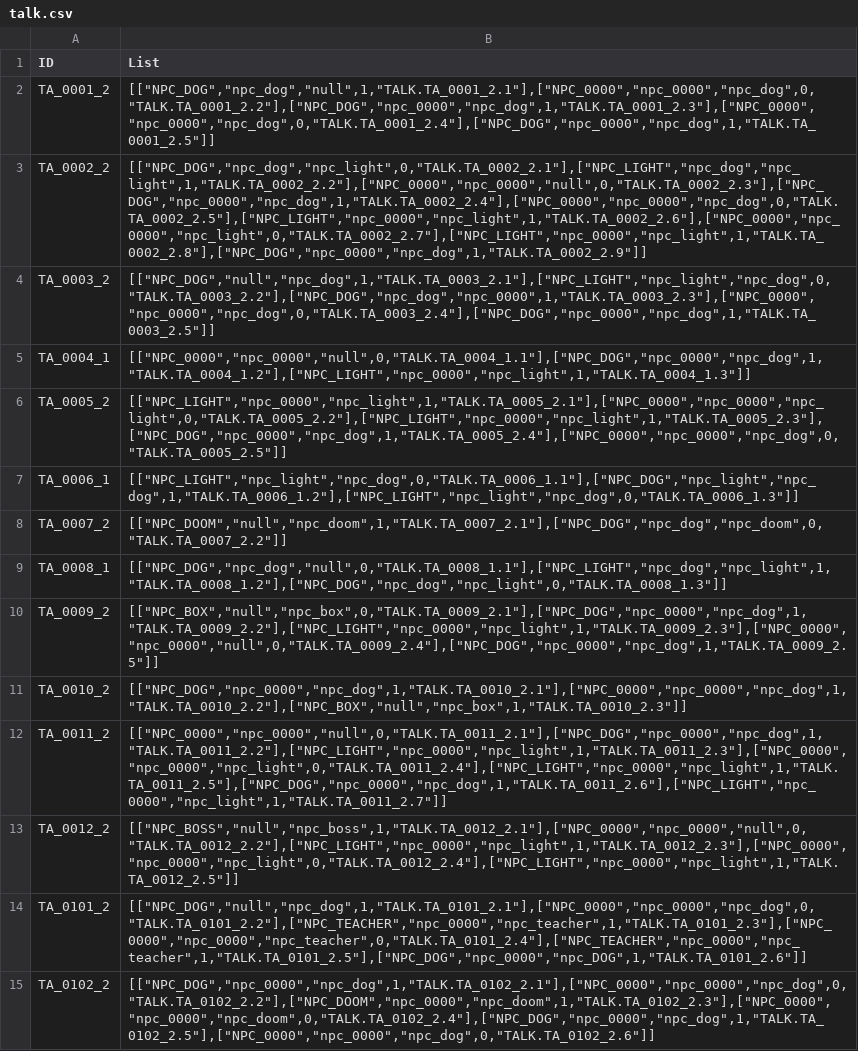
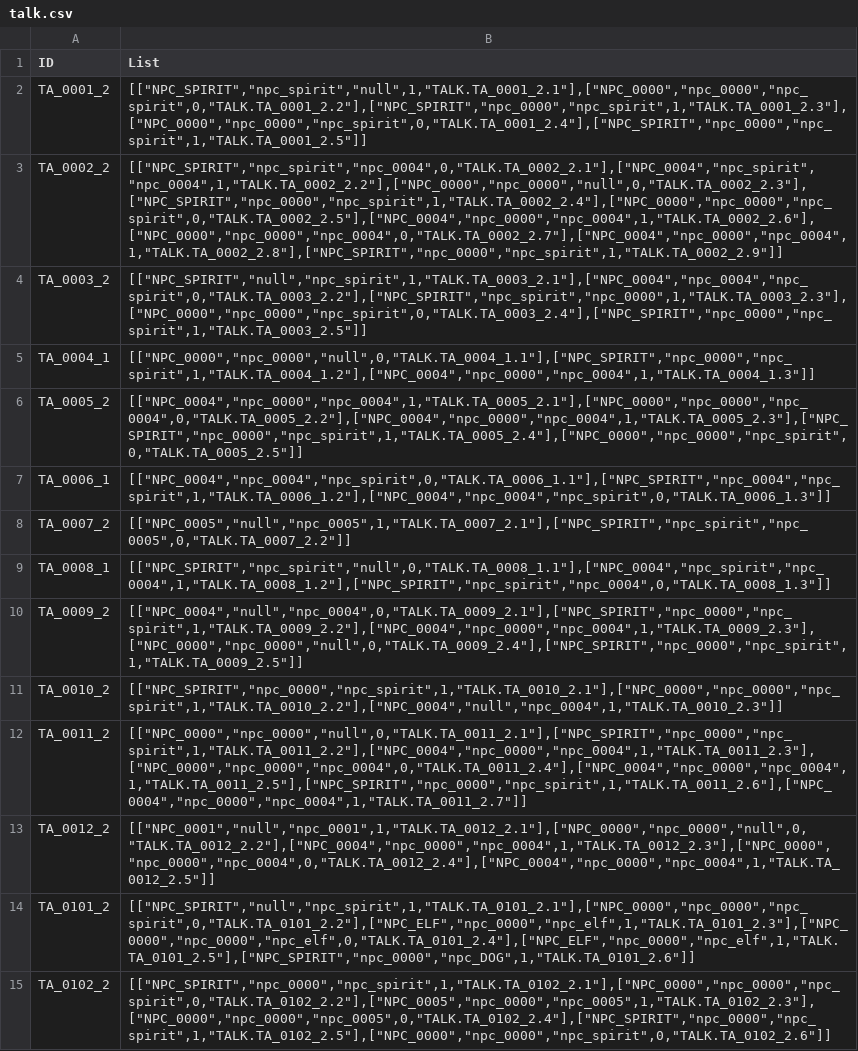
Before and after one commit to clpy9793/PyTestClient, a CSV file: static/talk.csv, drawn as a sheet; only a part is shown; the diff covers the shown part only; the diff names each change by its address in the sheet, - before the commit and + after, or states it on an @@ line.

```diff
--- a/static/talk.csv
+++ b/static/talk.csv
-B2 (List): [["NPC_DOG","npc_dog","null",1,"TALK.TA_0001_2.1"],["NPC_0000","npc_0000","npc_dog",0,"TALK.TA_0001_2.2"],["NPC_DOG","npc_0000","npc_dog",1,"TALK.TA_0001_2.3"],["NPC_0000","npc_0000","npc_dog",0,"TALK.TA_0001_2.4"],["NPC_DOG","npc_0000","npc_dog",1,"TALK.TA_0001_2.5"]]
+B2 (List): [["NPC_SPIRIT","npc_spirit","null",1,"TALK.TA_0001_2.1"],["NPC_0000","npc_0000","npc_spirit",0,"TALK.TA_0001_2.2"],["NPC_SPIRIT","npc_0000","npc_spirit",1,"TALK.TA_0001_2.3"],["NPC_0000","npc_0000","npc_spirit",0,"TALK.TA_0001_2.4"],["NPC_SPIRIT","npc_0000","npc_spirit",1,"TALK.TA_0001_2.5"]]
-B3 (List): [["NPC_DOG","npc_dog","npc_light",0,"TALK.TA_0002_2.1"],["NPC_LIGHT","npc_dog","npc_light",1,"TALK.TA_0002_2.2"],["NPC_0000","npc_0000","null",0,"TALK.TA_0002_2.3"],["NPC_DOG","npc_0000","npc_dog",1,"TALK.TA_0002_2.4"],["NPC_0000","npc_0000","npc_dog",0,"TALK.TA_0002_2.5"],["NPC_LIGHT","npc_0000","npc_light",1,"TALK.TA_0002_2.6"],["NPC_0000","npc_0000","npc_light",0,"TALK.TA_0002_2.7"],["NPC_LIGHT","npc_0000","npc_light",1,"TALK.TA_0002_2.8"],["NPC_DOG","npc_0000","npc_dog",1,"TALK.TA_0002_2.9"]]
+B3 (List): [["NPC_SPIRIT","npc_spirit","npc_0004",0,"TALK.TA_0002_2.1"],["NPC_0004","npc_spirit","npc_0004",1,"TALK.TA_0002_2.2"],["NPC_0000","npc_0000","null",0,"TALK.TA_0002_2.3"],["NPC_SPIRIT","npc_0000","npc_spirit",1,"TALK.TA_0002_2.4"],["NPC_0000","npc_0000","npc_spirit",0,"TALK.TA_0002_2.5"],["NPC_0004","npc_0000","npc_0004",1,"TALK.TA_0002_2.6"],["NPC_0000","npc_0000","npc_0004",0,"TALK.TA_0002_2.7"],["NPC_0004","npc_0000","npc_0004",1,"TALK.TA_0002_2.8"],["NPC_SPIRIT","npc_0000","npc_spirit",1,"TALK.TA_0002_2.9"]]
-B4 (List): [["NPC_DOG","null","npc_dog",1,"TALK.TA_0003_2.1"],["NPC_LIGHT","npc_light","npc_dog",0,"TALK.TA_0003_2.2"],["NPC_DOG","npc_dog","npc_0000",1,"TALK.TA_0003_2.3"],["NPC_0000","npc_0000","npc_dog",0,"TALK.TA_0003_2.4"],["NPC_DOG","npc_0000","npc_dog",1,"TALK.TA_0003_2.5"]]
+B4 (List): [["NPC_SPIRIT","null","npc_spirit",1,"TALK.TA_0003_2.1"],["NPC_0004","npc_0004","npc_spirit",0,"TALK.TA_0003_2.2"],["NPC_SPIRIT","npc_spirit","npc_0000",1,"TALK.TA_0003_2.3"],["NPC_0000","npc_0000","npc_spirit",0,"TALK.TA_0003_2.4"],["NPC_SPIRIT","npc_0000","npc_spirit",1,"TALK.TA_0003_2.5"]]
-B5 (List): [["NPC_0000","npc_0000","null",0,"TALK.TA_0004_1.1"],["NPC_DOG","npc_0000","npc_dog",1,"TALK.TA_0004_1.2"],["NPC_LIGHT","npc_0000","npc_light",1,"TALK.TA_0004_1.3"]]
+B5 (List): [["NPC_0000","npc_0000","null",0,"TALK.TA_0004_1.1"],["NPC_SPIRIT","npc_0000","npc_spirit",1,"TALK.TA_0004_1.2"],["NPC_0004","npc_0000","npc_0004",1,"TALK.TA_0004_1.3"]]
-B6 (List): [["NPC_LIGHT","npc_0000","npc_light",1,"TALK.TA_0005_2.1"],["NPC_0000","npc_0000","npc_light",0,"TALK.TA_0005_2.2"],["NPC_LIGHT","npc_0000","npc_light",1,"TALK.TA_0005_2.3"],["NPC_DOG","npc_0000","npc_dog",1,"TALK.TA_0005_2.4"],["NPC_0000","npc_0000","npc_dog",0,"TALK.TA_0005_2.5"]]
+B6 (List): [["NPC_0004","npc_0000","npc_0004",1,"TALK.TA_0005_2.1"],["NPC_0000","npc_0000","npc_0004",0,"TALK.TA_0005_2.2"],["NPC_0004","npc_0000","npc_0004",1,"TALK.TA_0005_2.3"],["NPC_SPIRIT","npc_0000","npc_spirit",1,"TALK.TA_0005_2.4"],["NPC_0000","npc_0000","npc_spirit",0,"TALK.TA_0005_2.5"]]
-B7 (List): [["NPC_LIGHT","npc_light","npc_dog",0,"TALK.TA_0006_1.1"],["NPC_DOG","npc_light","npc_dog",1,"TALK.TA_0006_1.2"],["NPC_LIGHT","npc_light","npc_dog",0,"TALK.TA_0006_1.3"]]
+B7 (List): [["NPC_0004","npc_0004","npc_spirit",0,"TALK.TA_0006_1.1"],["NPC_SPIRIT","npc_0004","npc_spirit",1,"TALK.TA_0006_1.2"],["NPC_0004","npc_0004","npc_spirit",0,"TALK.TA_0006_1.3"]]
-B8 (List): [["NPC_DOOM","null","npc_doom",1,"TALK.TA_0007_2.1"],["NPC_DOG","npc_dog","npc_doom",0,"TALK.TA_0007_2.2"]]
+B8 (List): [["NPC_0005","null","npc_0005",1,"TALK.TA_0007_2.1"],["NPC_SPIRIT","npc_spirit","npc_0005",0,"TALK.TA_0007_2.2"]]
-B9 (List): [["NPC_DOG","npc_dog","null",0,"TALK.TA_0008_1.1"],["NPC_LIGHT","npc_dog","npc_light",1,"TALK.TA_0008_1.2"],["NPC_DOG","npc_dog","npc_light",0,"TALK.TA_0008_1.3"]]
+B9 (List): [["NPC_SPIRIT","npc_spirit","null",0,"TALK.TA_0008_1.1"],["NPC_0004","npc_spirit","npc_0004",1,"TALK.TA_0008_1.2"],["NPC_SPIRIT","npc_spirit","npc_0004",0,"TALK.TA_0008_1.3"]]
-B10 (List): [["NPC_BOX","null","npc_box",0,"TALK.TA_0009_2.1"],["NPC_DOG","npc_0000","npc_dog",1,"TALK.TA_0009_2.2"],["NPC_LIGHT","npc_0000","npc_light",1,"TALK.TA_0009_2.3"],["NPC_0000","npc_0000","null",0,"TALK.TA_0009_2.4"],["NPC_DOG","npc_0000","npc_dog",1,"TALK.TA_0009_2.5"]]
+B10 (List): [["NPC_0004","null","npc_0004",0,"TALK.TA_0009_2.1"],["NPC_SPIRIT","npc_0000","npc_spirit",1,"TALK.TA_0009_2.2"],["NPC_0004","npc_0000","npc_0004",1,"TALK.TA_0009_2.3"],["NPC_0000","npc_0000","null",0,"TALK.TA_0009_2.4"],["NPC_SPIRIT","npc_0000","npc_spirit",1,"TALK.TA_0009_2.5"]]
-B11 (List): [["NPC_DOG","npc_0000","npc_dog",1,"TALK.TA_0010_2.1"],["NPC_0000","npc_0000","npc_dog",1,"TALK.TA_0010_2.2"],["NPC_BOX","null","npc_box",1,"TALK.TA_0010_2.3"]]
+B11 (List): [["NPC_SPIRIT","npc_0000","npc_spirit",1,"TALK.TA_0010_2.1"],["NPC_0000","npc_0000","npc_spirit",1,"TALK.TA_0010_2.2"],["NPC_0004","null","npc_0004",1,"TALK.TA_0010_2.3"]]
-B12 (List): [["NPC_0000","npc_0000","null",0,"TALK.TA_0011_2.1"],["NPC_DOG","npc_0000","npc_dog",1,"TALK.TA_0011_2.2"],["NPC_LIGHT","npc_0000","npc_light",1,"TALK.TA_0011_2.3"],["NPC_0000","npc_0000","npc_light",0,"TALK.TA_0011_2.4"],["NPC_LIGHT","npc_0000","npc_light",1,"TALK.TA_0011_2.5"],["NPC_DOG","npc_0000","npc_dog",1,"TALK.TA_0011_2.6"],["NPC_LIGHT","npc_0000","npc_light",1,"TALK.TA_0011_2.7"]]
+B12 (List): [["NPC_0000","npc_0000","null",0,"TALK.TA_0011_2.1"],["NPC_SPIRIT","npc_0000","npc_spirit",1,"TALK.TA_0011_2.2"],["NPC_0004","npc_0000","npc_0004",1,"TALK.TA_0011_2.3"],["NPC_0000","npc_0000","npc_0004",0,"TALK.TA_0011_2.4"],["NPC_0004","npc_0000","npc_0004",1,"TALK.TA_0011_2.5"],["NPC_SPIRIT","npc_0000","npc_spirit",1,"TALK.TA_0011_2.6"],["NPC_0004","npc_0000","npc_0004",1,"TALK.TA_0011_2.7"]]
-B13 (List): [["NPC_BOSS","null","npc_boss",1,"TALK.TA_0012_2.1"],["NPC_0000","npc_0000","null",0,"TALK.TA_0012_2.2"],["NPC_LIGHT","npc_0000","npc_light",1,"TALK.TA_0012_2.3"],["NPC_0000","npc_0000","npc_light",0,"TALK.TA_0012_2.4"],["NPC_LIGHT","npc_0000","npc_light",1,"TALK.TA_0012_2.5"]]
+B13 (List): [["NPC_0001","null","npc_0001",1,"TALK.TA_0012_2.1"],["NPC_0000","npc_0000","null",0,"TALK.TA_0012_2.2"],["NPC_0004","npc_0000","npc_0004",1,"TALK.TA_0012_2.3"],["NPC_0000","npc_0000","npc_0004",0,"TALK.TA_0012_2.4"],["NPC_0004","npc_0000","npc_0004",1,"TALK.TA_0012_2.5"]]
-B14 (List): [["NPC_DOG","null","npc_dog",1,"TALK.TA_0101_2.1"],["NPC_0000","npc_0000","npc_dog",0,"TALK.TA_0101_2.2"],["NPC_TEACHER","npc_0000","npc_teacher",1,"TALK.TA_0101_2.3"],["NPC_0000","npc_0000","npc_teacher",0,"TALK.TA_0101_2.4"],["NPC_TEACHER","npc_0000","npc_teacher",1,"TALK.TA_0101_2.5"],["NPC_DOG","npc_0000","npc_DOG",1,"TALK.TA_0101_2.6"]]
+B14 (List): [["NPC_SPIRIT","null","npc_spirit",1,"TALK.TA_0101_2.1"],["NPC_0000","npc_0000","npc_spirit",0,"TALK.TA_0101_2.2"],["NPC_ELF","npc_0000","npc_elf",1,"TALK.TA_0101_2.3"],["NPC_0000","npc_0000","npc_elf",0,"TALK.TA_0101_2.4"],["NPC_ELF","npc_0000","npc_elf",1,"TALK.TA_0101_2.5"],["NPC_SPIRIT","npc_0000","npc_DOG",1,"TALK.TA_0101_2.6"]]
-B15 (List): [["NPC_DOG","npc_0000","npc_dog",1,"TALK.TA_0102_2.1"],["NPC_0000","npc_0000","npc_dog",0,"TALK.TA_0102_2.2"],["NPC_DOOM","npc_0000","npc_doom",1,"TALK.TA_0102_2.3"],["NPC_0000","npc_0000","npc_doom",0,"TALK.TA_0102_2.4"],["NPC_DOG","npc_0000","npc_dog",1,"TALK.TA_0102_2.5"],["NPC_0000","npc_0000","npc_dog",0,"TALK.TA_0102_2.6"]]
+B15 (List): [["NPC_SPIRIT","npc_0000","npc_spirit",1,"TALK.TA_0102_2.1"],["NPC_0000","npc_0000","npc_spirit",0,"TALK.TA_0102_2.2"],["NPC_0005","npc_0000","npc_0005",1,"TALK.TA_0102_2.3"],["NPC_0000","npc_0000","npc_0005",0,"TALK.TA_0102_2.4"],["NPC_SPIRIT","npc_0000","npc_spirit",1,"TALK.TA_0102_2.5"],["NPC_0000","npc_0000","npc_spirit",0,"TALK.TA_0102_2.6"]]
```
Also changed, not shown: 14 edited cells elsewhere in this file, static/arena.csv, static/avatar.csv, 14 other files.
